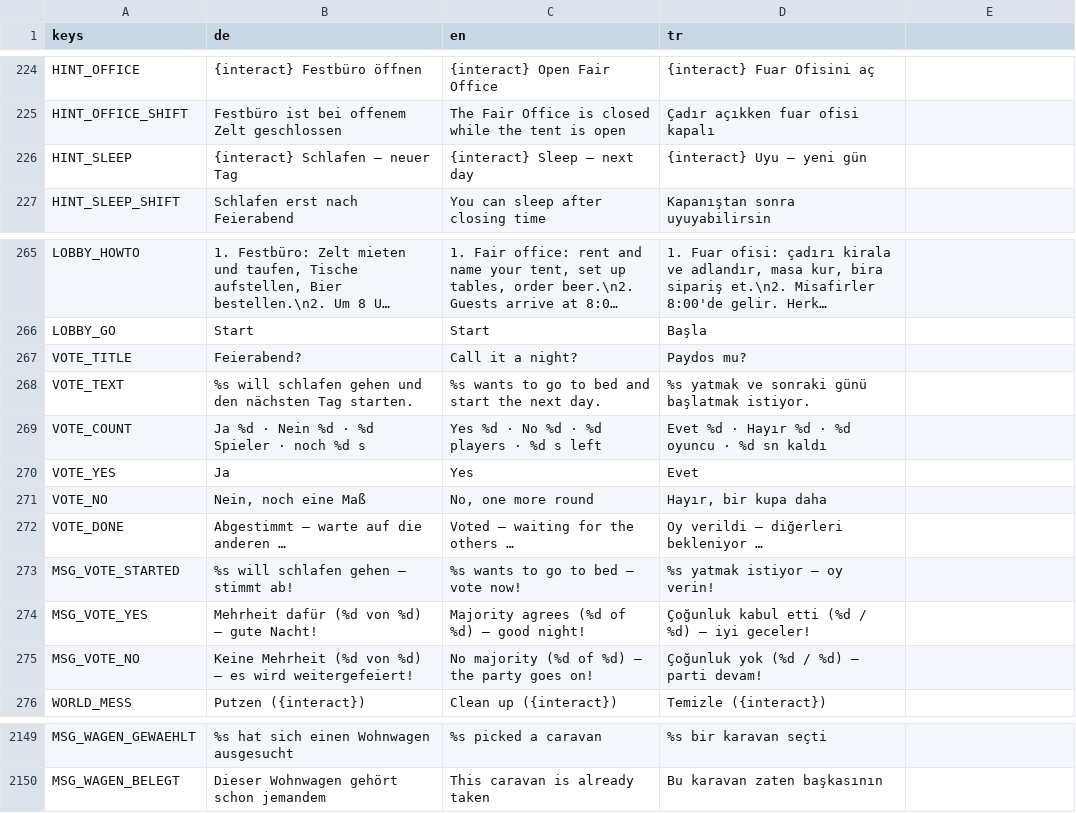
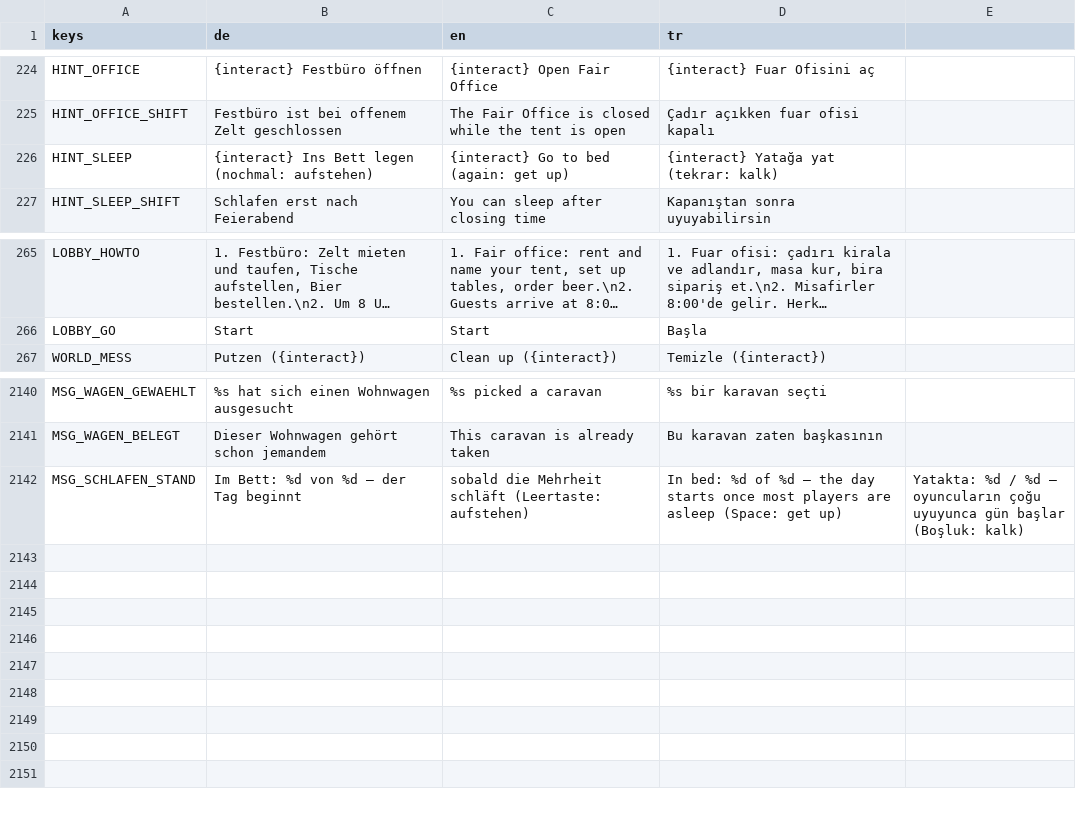
Before and after one commit to sysexperts/oktoberfest, a CSV file: locale/texte.csv, drawn as a sheet; only a part is shown, gaps mark what is left out; long unchanged cells end in …; removed rows and columns are numbered as before the commit, all else as after; the diff names each change by its address in the sheet, - before the commit and + after, or states it on an @@ line.

```diff
--- a/locale/texte.csv
+++ b/locale/texte.csv
-B226 (de): {interact} Schlafen — neuer Tag
+B226 (de): {interact} Ins Bett legen (nochmal: aufstehen)
-C226 (en): {interact} Sleep — next day
+C226 (en): {interact} Go to bed (again: get up)
-D226 (tr): {interact} Uyu — yeni gün
+D226 (tr): {interact} Yatağa yat (tekrar: kalk)
-row 267: VOTE_TITLE | Feierabend? | Call it a night? | Paydos mu?
-row 268: VOTE_TEXT | %s will schlafen gehen und den nächsten Tag starten. | %s wants to go to bed and start the next day. | %s yatmak ve sonraki günü başlatmak istiyor.
-row 269: VOTE_COUNT | Ja %d · Nein %d · %d Spieler · noch %d s | Yes %d · No %d · %d players · %d s left | Evet %d · Hayır %d · %d oyuncu · %d sn kaldı
-row 270: VOTE_YES | Ja | Yes | Evet
-row 271: VOTE_NO | Nein, noch eine Maß | No, one more round | Hayır, bir kupa daha
-row 272: VOTE_DONE | Abgestimmt — warte auf die anderen … | Voted — waiting for the others … | Oy verildi — diğerleri bekleniyor …
-row 273: MSG_VOTE_STARTED | %s will schlafen gehen — stimmt ab! | %s wants to go to bed — vote now! | %s yatmak istiyor — oy verin!
-row 274: MSG_VOTE_YES | Mehrheit dafür (%d von %d) — gute Nacht! | Majority agrees (%d of %d) — good night! | Çoğunluk kabul etti (%d / %d) — iyi geceler!
-row 275: MSG_VOTE_NO | Keine Mehrheit (%d von %d) — es wird weitergefeiert! | No majority (%d of %d) — the party goes on! | Çoğunluk yok (%d / %d) — parti devam!
+row 2142: MSG_SCHLAFEN_STAND | Im Bett: %d von %d — der Tag beginnt | sobald die Mehrheit schläft (Leertaste: aufstehen) | In bed: %d of %d — the day starts once most players are asleep (Space: get up) | Yatakta: %d / %d — oyuncuların çoğu uyuyunca gün başlar (Boşluk: kalk)
```
Also changed, not shown: 19 other files.
